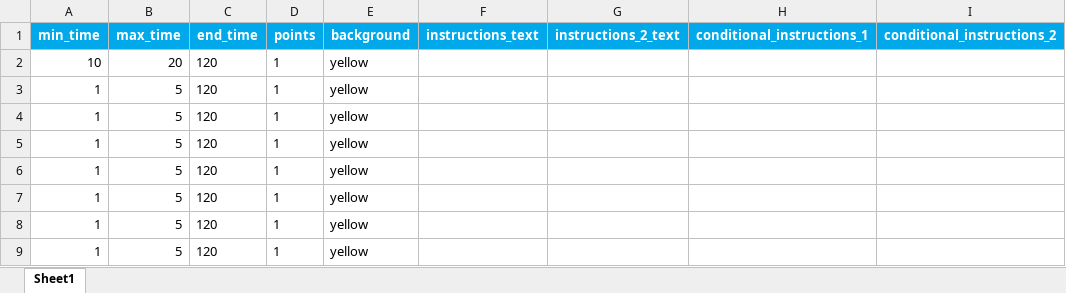
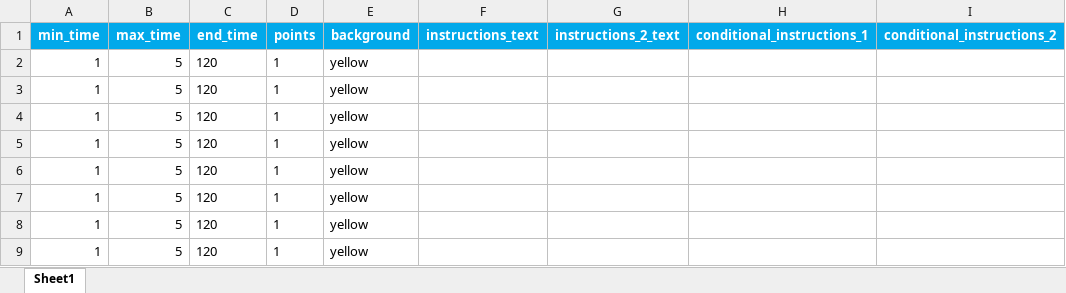
Before and after one commit to kaylarrandall/behavioral_contrast_psychopy, an Excel workbook: bin/.xlsx/component_3.xlsx, sheet Sheet1, drawn as a sheet; values as stored, in another font and other column widths than the file's, no borders; the diff names each change by its address in the sheet, - before the commit and + after, or states it on an @@ line.

```diff
--- a/bin/.xlsx/component_3.xlsx (sheet Sheet1)
+++ b/bin/.xlsx/component_3.xlsx (sheet Sheet1)
-A2 (min_time): 10
+A2 (min_time): 1
-B2 (max_time): 20
+B2 (max_time): 5
```
Also changed, not shown: 8 other files.
